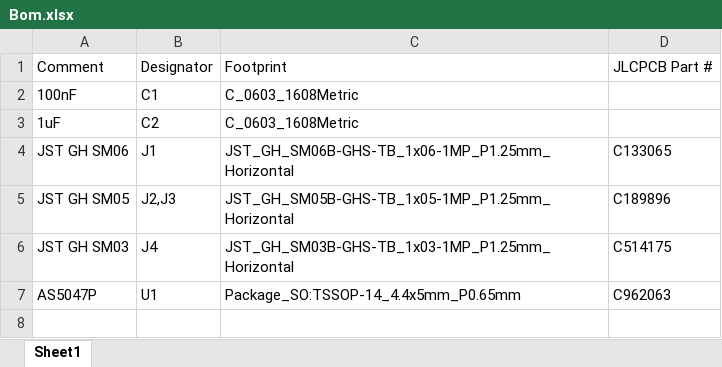
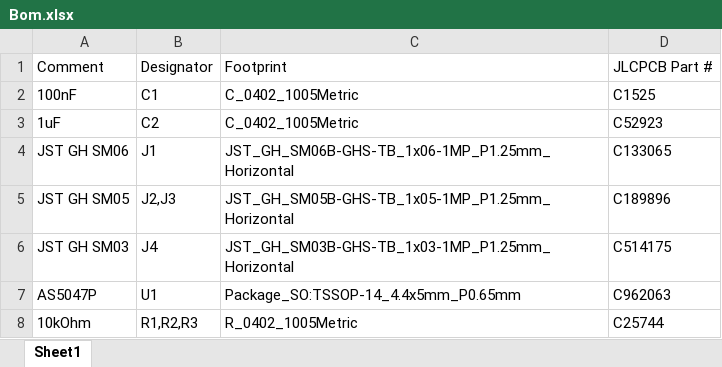
Before and after one commit to Westly-Bouchard/AS5047P-Board, an Excel workbook: placement/Bom.xlsx, sheet Sheet1, drawn as a sheet; values as stored, in another font and other column widths than the file's, no borders; the diff names each change by its address in the sheet, - before the commit and + after, or states it on an @@ line.

```diff
--- a/placement/Bom.xlsx (sheet Sheet1)
+++ b/placement/Bom.xlsx (sheet Sheet1)
-C2:C3: C_0603_1608Metric
+C2:C3: C_0402_1005Metric
-D2: (empty)
+D2: C1525
-D3: (empty)
+D3: C52923
+row 8: 10kOhm | R1,R2,R3 | R_0402_1005Metric | C25744
```
Also changed, not shown: placement/placement.xlsx, 30 other files.
